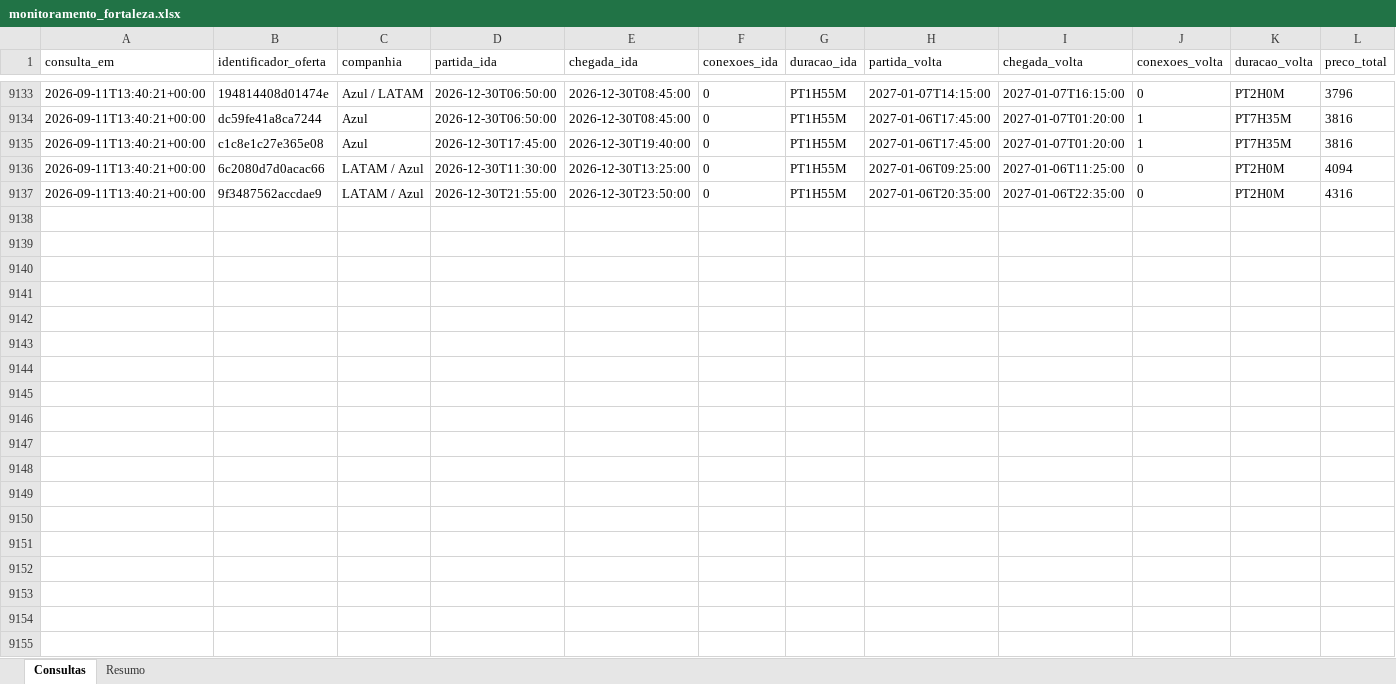
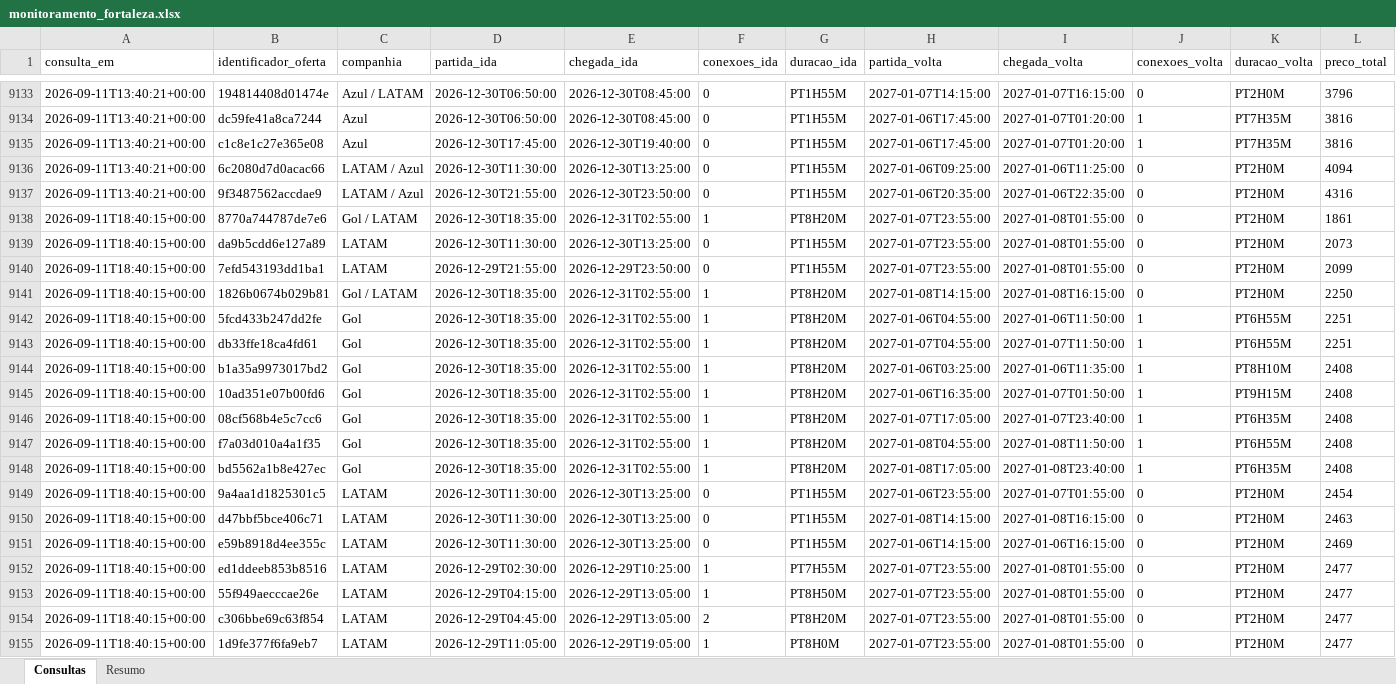
Before and after one commit to asouzaa/monitora-voos, an Excel workbook: docs/monitoramento_fortaleza.xlsx, sheet Consultas, drawn as a sheet; only a part is shown, gaps mark what is left out; values as stored, in another font and other column widths than the file's, no borders; rows hold the shown columns only; the diff covers the shown part only; the diff names each change by its address in the sheet, - before the commit and + after, or states it on an @@ line.

```diff
--- a/docs/monitoramento_fortaleza.xlsx (sheet Consultas)
+++ b/docs/monitoramento_fortaleza.xlsx (sheet Consultas)
+row 9138: 2026-09-11T18:40:15+00:00 | 8770a744787de7e6 | Gol / LATAM | 2026-12-30T18:35:00 | 2026-12-31T02:55:00 | 1 | PT8H20M | 2027-01-07T23:55:00 | 2027-01-08T01:55:00 | 0 | PT2H0M | 1861
+row 9139: 2026-09-11T18:40:15+00:00 | da9b5cdd6e127a89 | LATAM | 2026-12-30T11:30:00 | 2026-12-30T13:25:00 | 0 | PT1H55M | 2027-01-07T23:55:00 | 2027-01-08T01:55:00 | 0 | PT2H0M | 2073
+row 9140: 2026-09-11T18:40:15+00:00 | 7efd543193dd1ba1 | LATAM | 2026-12-29T21:55:00 | 2026-12-29T23:50:00 | 0 | PT1H55M | 2027-01-07T23:55:00 | 2027-01-08T01:55:00 | 0 | PT2H0M | 2099
+row 9141: 2026-09-11T18:40:15+00:00 | 1826b0674b029b81 | Gol / LATAM | 2026-12-30T18:35:00 | 2026-12-31T02:55:00 | 1 | PT8H20M | 2027-01-08T14:15:00 | 2027-01-08T16:15:00 | 0 | PT2H0M | 2250
+row 9142: 2026-09-11T18:40:15+00:00 | 5fcd433b247dd2fe | Gol | 2026-12-30T18:35:00 | 2026-12-31T02:55:00 | 1 | PT8H20M | 2027-01-06T04:55:00 | 2027-01-06T11:50:00 | 1 | PT6H55M | 2251
+row 9143: 2026-09-11T18:40:15+00:00 | db33ffe18ca4fd61 | Gol | 2026-12-30T18:35:00 | 2026-12-31T02:55:00 | 1 | PT8H20M | 2027-01-07T04:55:00 | 2027-01-07T11:50:00 | 1 | PT6H55M | 2251
+row 9144: 2026-09-11T18:40:15+00:00 | b1a35a9973017bd2 | Gol | 2026-12-30T18:35:00 | 2026-12-31T02:55:00 | 1 | PT8H20M | 2027-01-06T03:25:00 | 2027-01-06T11:35:00 | 1 | PT8H10M | 2408
+row 9145: 2026-09-11T18:40:15+00:00 | 10ad351e07b00fd6 | Gol | 2026-12-30T18:35:00 | 2026-12-31T02:55:00 | 1 | PT8H20M | 2027-01-06T16:35:00 | 2027-01-07T01:50:00 | 1 | PT9H15M | 2408
+row 9146: 2026-09-11T18:40:15+00:00 | 08cf568b4e5c7cc6 | Gol | 2026-12-30T18:35:00 | 2026-12-31T02:55:00 | 1 | PT8H20M | 2027-01-07T17:05:00 | 2027-01-07T23:40:00 | 1 | PT6H35M | 2408
+row 9147: 2026-09-11T18:40:15+00:00 | f7a03d010a4a1f35 | Gol | 2026-12-30T18:35:00 | 2026-12-31T02:55:00 | 1 | PT8H20M | 2027-01-08T04:55:00 | 2027-01-08T11:50:00 | 1 | PT6H55M | 2408
+row 9148: 2026-09-11T18:40:15+00:00 | bd5562a1b8e427ec | Gol | 2026-12-30T18:35:00 | 2026-12-31T02:55:00 | 1 | PT8H20M | 2027-01-08T17:05:00 | 2027-01-08T23:40:00 | 1 | PT6H35M | 2408
+row 9149: 2026-09-11T18:40:15+00:00 | 9a4aa1d1825301c5 | LATAM | 2026-12-30T11:30:00 | 2026-12-30T13:25:00 | 0 | PT1H55M | 2027-01-06T23:55:00 | 2027-01-07T01:55:00 | 0 | PT2H0M | 2454
+row 9150: 2026-09-11T18:40:15+00:00 | d47bbf5bce406c71 | LATAM | 2026-12-30T11:30:00 | 2026-12-30T13:25:00 | 0 | PT1H55M | 2027-01-08T14:15:00 | 2027-01-08T16:15:00 | 0 | PT2H0M | 2463
+row 9151: 2026-09-11T18:40:15+00:00 | e59b8918d4ee355c | LATAM | 2026-12-30T11:30:00 | 2026-12-30T13:25:00 | 0 | PT1H55M | 2027-01-06T14:15:00 | 2027-01-06T16:15:00 | 0 | PT2H0M | 2469
+row 9152: 2026-09-11T18:40:15+00:00 | ed1ddeeb853b8516 | LATAM | 2026-12-29T02:30:00 | 2026-12-29T10:25:00 | 1 | PT7H55M | 2027-01-07T23:55:00 | 2027-01-08T01:55:00 | 0 | PT2H0M | 2477
+row 9153: 2026-09-11T18:40:15+00:00 | 55f949aecccae26e | LATAM | 2026-12-29T04:15:00 | 2026-12-29T13:05:00 | 1 | PT8H50M | 2027-01-07T23:55:00 | 2027-01-08T01:55:00 | 0 | PT2H0M | 2477
+row 9154: 2026-09-11T18:40:15+00:00 | c306bbe69c63f854 | LATAM | 2026-12-29T04:45:00 | 2026-12-29T13:05:00 | 2 | PT8H20M | 2027-01-07T23:55:00 | 2027-01-08T01:55:00 | 0 | PT2H0M | 2477
+row 9155: 2026-09-11T18:40:15+00:00 | 1d9fe377f6fa9eb7 | LATAM | 2026-12-29T11:05:00 | 2026-12-29T19:05:00 | 1 | PT8H0M | 2027-01-07T23:55:00 | 2027-01-08T01:55:00 | 0 | PT2H0M | 2477
```
Also changed, not shown: 102 added rows elsewhere in this sheet, sheet Resumo, docs/monitoramento_joao_pessoa.xlsx, docs/monitoramento_maceio.xlsx, 9 other files.
